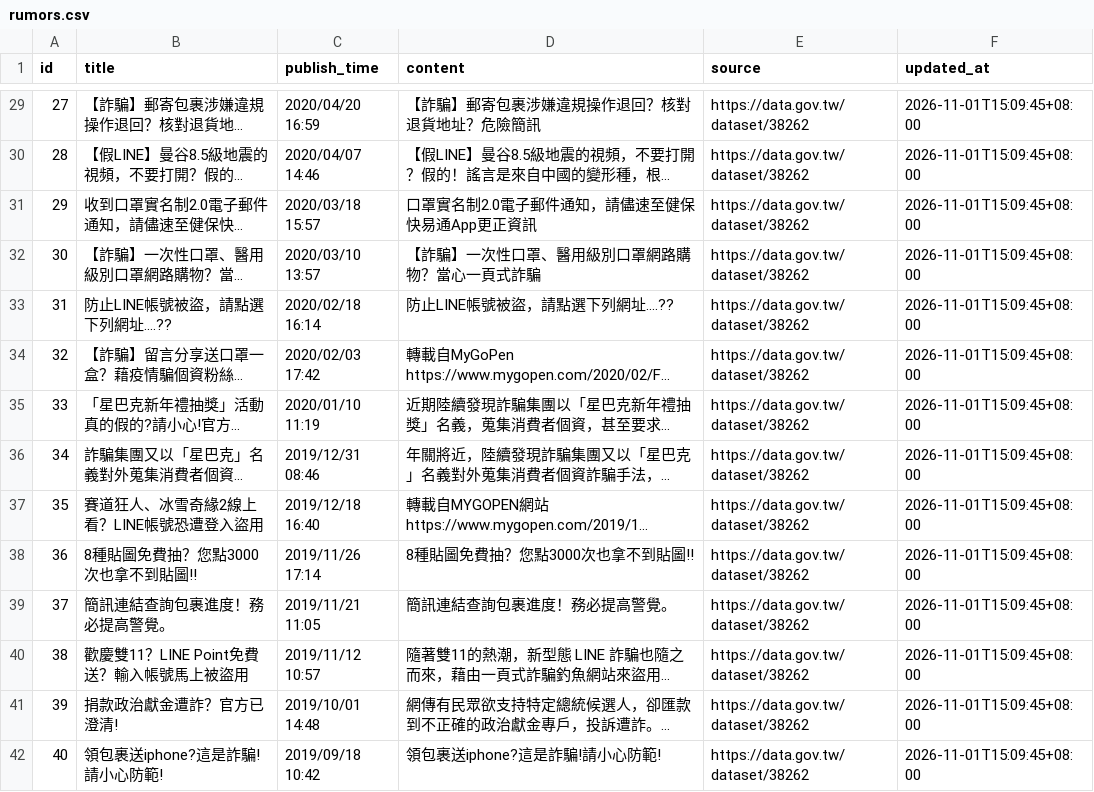
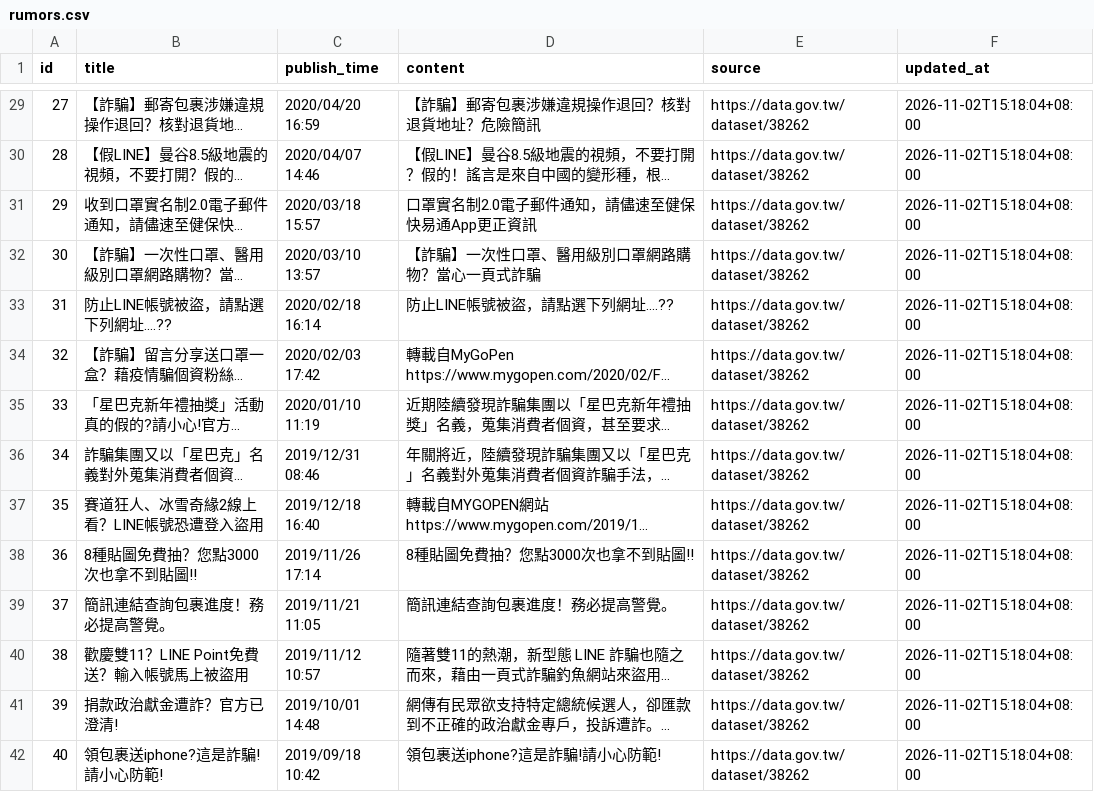
Before and after one commit to formalonline/165_knowledge, a CSV file: data/processed/rumors.csv, drawn as a sheet; only a part is shown, gaps mark what is left out; long unchanged cells end in …; the diff covers the shown part only; the diff names each change by its address in the sheet, - before the commit and + after, or states it on an @@ line.

```diff
--- a/data/processed/rumors.csv
+++ b/data/processed/rumors.csv
-F29:F42 (updated_at): 2026-11-01T15:09:45+08:00
+F29:F42 (updated_at): 2026-11-02T15:18:04+08:00
```
Also changed, not shown: 74 edited cells elsewhere in this file, 5 other files.
